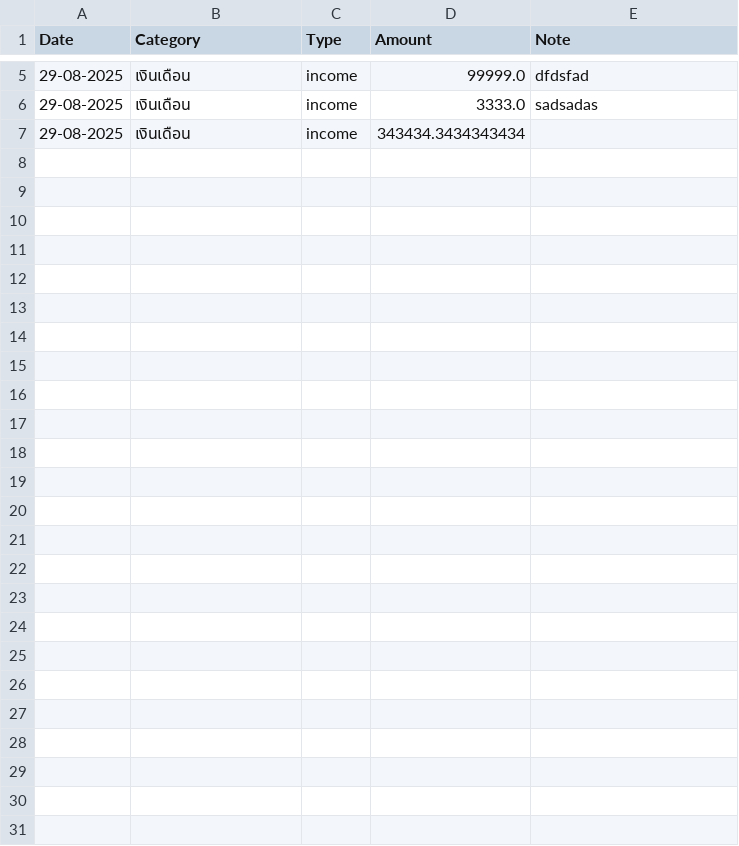
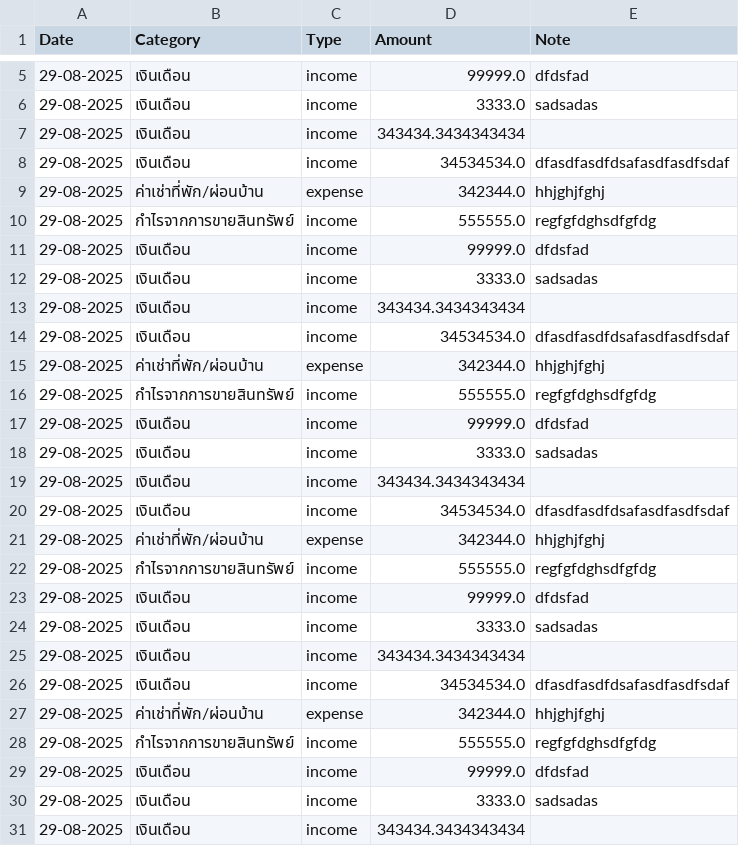
Before and after one commit to VangmanawKairung/budget-tracker, a CSV file: transactions.csv, drawn as a sheet; only a part is shown, gaps mark what is left out.

```diff
--- a/transactions.csv
+++ b/transactions.csv
@@ -7 +7,25 @@ Date,Category,Type,Amount,Note
 29-08-2025,เงินเดือน,income,343434.3434343434,
+29-08-2025,เงินเดือน,income,34534534.0,dfasdfasdfdsafasdfasdfsdaf
+29-08-2025,ค่าเช่าที่พัก/ผ่อนบ้าน,expense,342344.0,hhjghjfghj
+29-08-2025,กำไรจากการขายสินทรัพย์,income,555555.0,regfgfdghsdfgfdg
+29-08-2025,เงินเดือน,income,99999.0,dfdsfad
+29-08-2025,เงินเดือน,income,3333.0,sadsadas
+29-08-2025,เงินเดือน,income,343434.3434343434,
+29-08-2025,เงินเดือน,income,34534534.0,dfasdfasdfdsafasdfasdfsdaf
+29-08-2025,ค่าเช่าที่พัก/ผ่อนบ้าน,expense,342344.0,hhjghjfghj
+29-08-2025,กำไรจากการขายสินทรัพย์,income,555555.0,regfgfdghsdfgfdg
+29-08-2025,เงินเดือน,income,99999.0,dfdsfad
+29-08-2025,เงินเดือน,income,3333.0,sadsadas
+29-08-2025,เงินเดือน,income,343434.3434343434,
+29-08-2025,เงินเดือน,income,34534534.0,dfasdfasdfdsafasdfasdfsdaf
+29-08-2025,ค่าเช่าที่พัก/ผ่อนบ้าน,expense,342344.0,hhjghjfghj
+29-08-2025,กำไรจากการขายสินทรัพย์,income,555555.0,regfgfdghsdfgfdg
+29-08-2025,เงินเดือน,income,99999.0,dfdsfad
+29-08-2025,เงินเดือน,income,3333.0,sadsadas
+29-08-2025,เงินเดือน,income,343434.3434343434,
+29-08-2025,เงินเดือน,income,34534534.0,dfasdfasdfdsafasdfasdfsdaf
+29-08-2025,ค่าเช่าที่พัก/ผ่อนบ้าน,expense,342344.0,hhjghjfghj
+29-08-2025,กำไรจากการขายสินทรัพย์,income,555555.0,regfgfdghsdfgfdg
+29-08-2025,เงินเดือน,income,99999.0,dfdsfad
+29-08-2025,เงินเดือน,income,3333.0,sadsadas
+29-08-2025,เงินเดือน,income,343434.3434343434,
```
Also changed, not shown: 1 other file.
